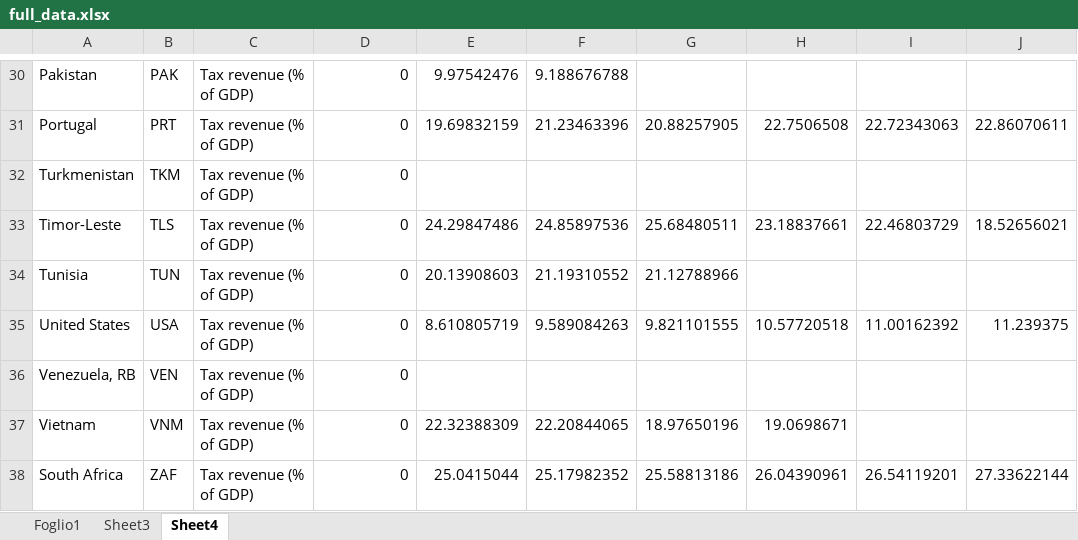
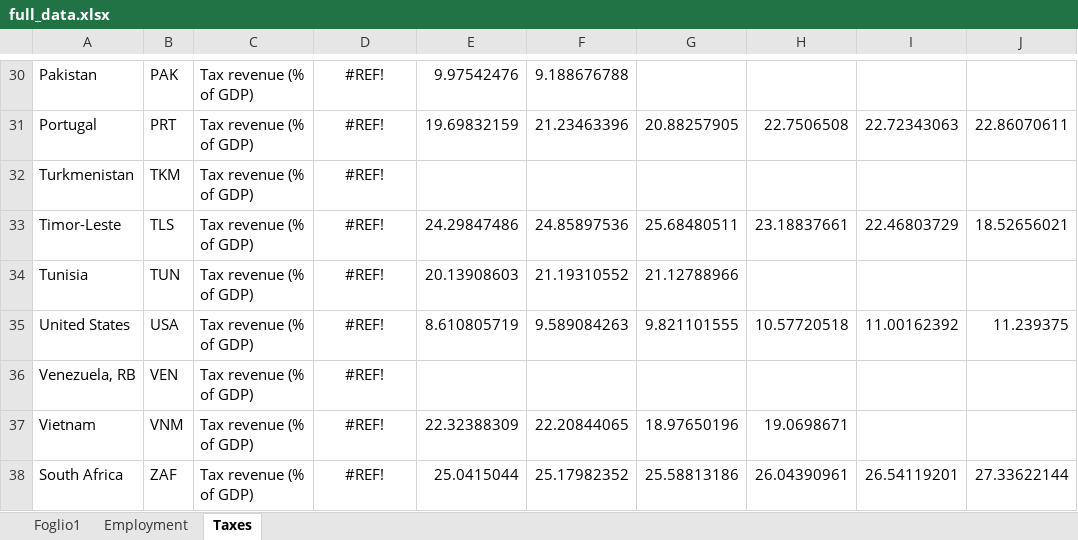
Before and after one commit to WolfLo/clustering-economies, an Excel workbook: data/full_data.xlsx, sheet Taxes, drawn as a sheet; only a part is shown, gaps mark what is left out; values as stored, in another font and other column widths than the file's, no borders; the diff covers the shown part only; the diff names each change by its address in the sheet, - before the commit and + after, or states it on an @@ line.

```diff
--- a/data/full_data.xlsx (sheet Taxes)
+++ b/data/full_data.xlsx (sheet Taxes)
-sheet tab: Sheet3
+sheet tab: Employment
-sheet tab: Sheet4
+sheet tab: Taxes
-D30:D38 alignment: right
+D30:D38 alignment: center
-D30:D38: 0
+D30:D38: #REF!
```
Also changed, not shown: 28 edited cells and cell formats elsewhere in this sheet, sheet Employment, hidden cells, charts or pictures, 3 other files.
